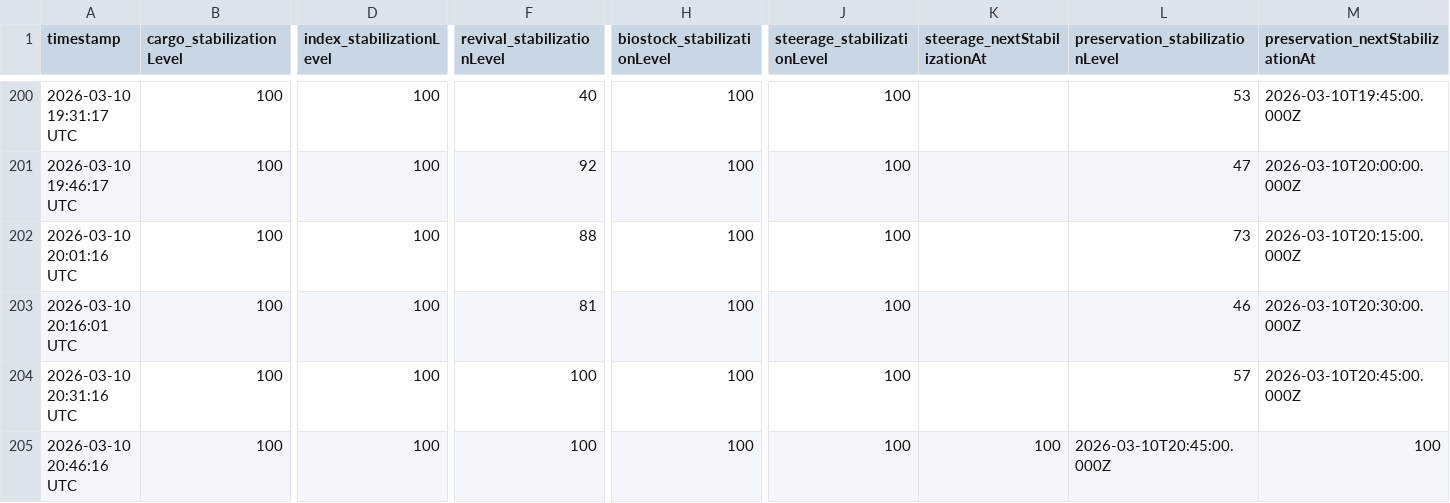
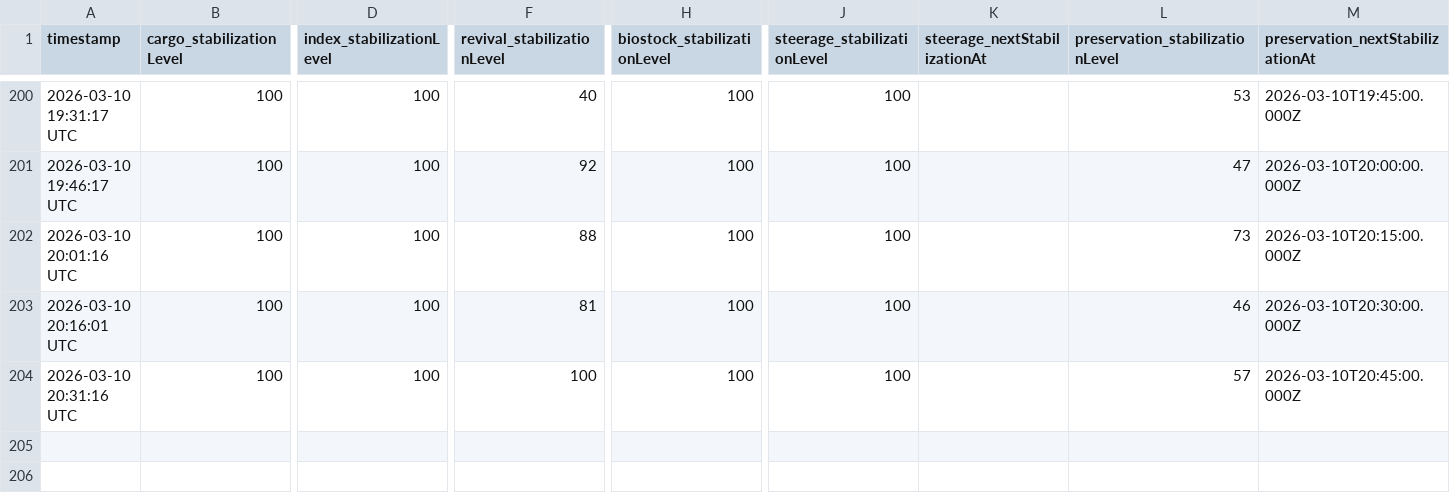
Before and after one commit to breachers-of-tomorrow/breacher-net, a CSV file: stabilization_log.csv, drawn as a sheet; only a part is shown, gaps mark what is left out; rows hold the shown columns only; the diff names each change by its address in the sheet, - before the commit and + after, or states it on an @@ line.

Commit message:
Update stabilization_log.csv

```diff
--- a/stabilization_log.csv
+++ b/stabilization_log.csv
-row 205: 2026-03-10 20:46:16 UTC | 100 | 100 | 100 | 100 | 100 | 100 | 2026-03-10T20:45:00.000Z | 100
```
